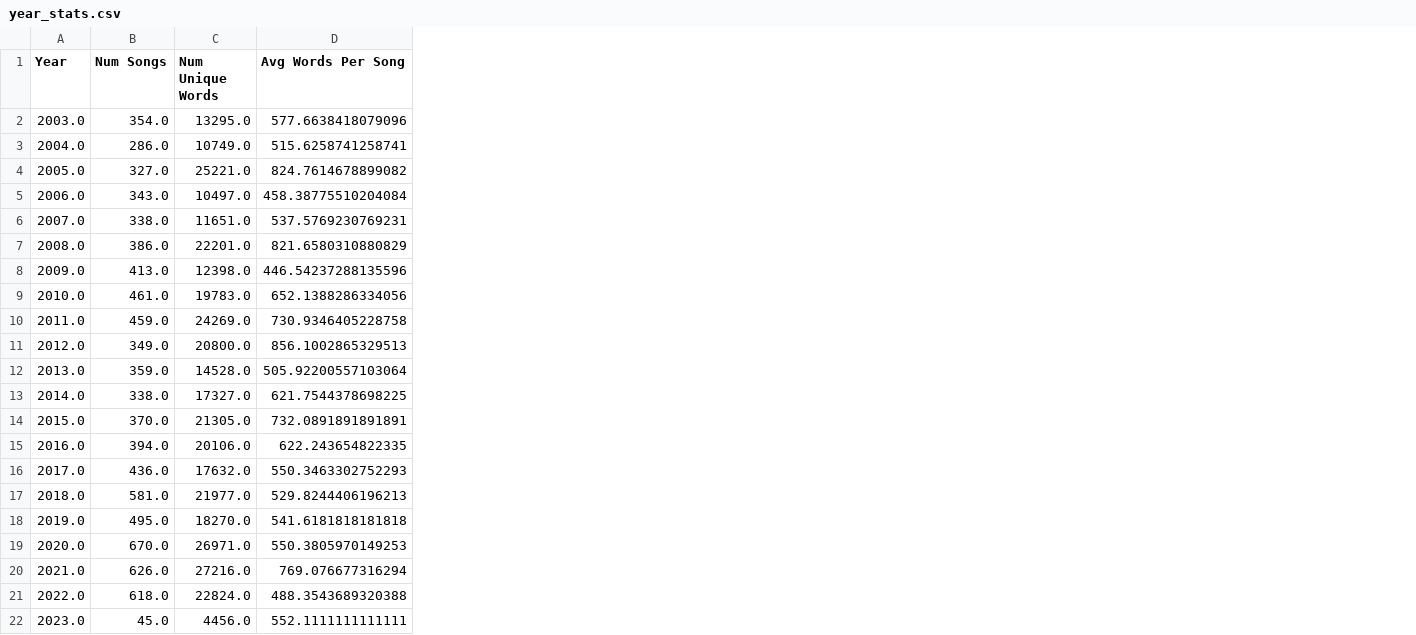
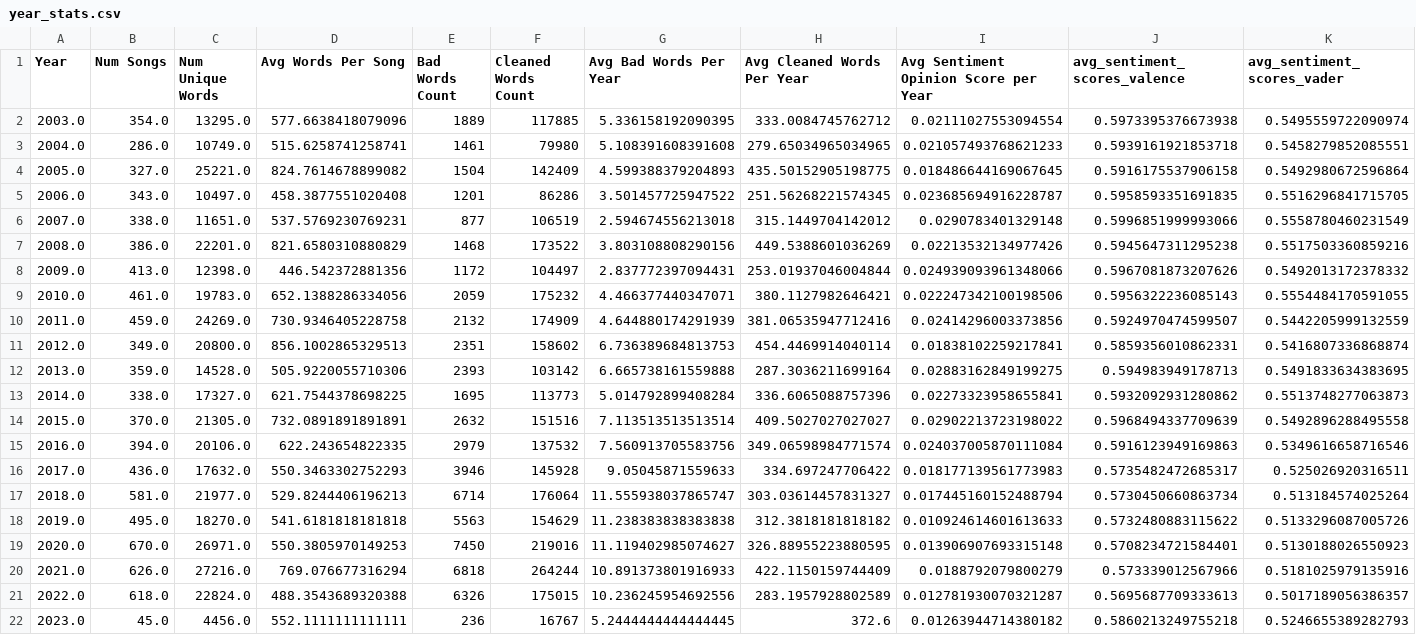
Before and after one commit to igorktech/lyrics-sentiment-analysis, a CSV file: year_stats.csv, drawn as a sheet; the diff names each change by its address in the sheet, - before the commit and + after, or states it on an @@ line.

Commit message:
upd(main): merge two tables + plot sentiment scores

```diff
--- a/year_stats.csv
+++ b/year_stats.csv
+column E (Bad Words Count), rows 2-22: 1889 | 1461 | 1504 | 1201 | 877 | 1468 | 1172 | 2059 | 2132 | 2351 | 2393 | 1695 | 2632 | 2979 | 3946 | 6714 | 5563 | 7450 | 6818 | 6326 | 236
+column F (Cleaned Words Count), rows 2-22: 117885 | 79980 | 142409 | 86286 | 106519 | 173522 | 104497 | 175232 | 174909 | 158602 | 103142 | 113773 | 151516 | 137532 | 145928 | 176064 | 154629 | 219016 | 264244 | 175015 | 16767
+column G (Avg Bad Words Per Year), rows 2-22: 5.336158192090395 | 5.108391608391608 | 4.599388379204893 | 3.501457725947522 | 2.594674556213018 | 3.803108808290156 | 2.837772397094431 | 4.466377440347071 | 4.644880174291939 | 6.736389684813753 | 6.665738161559888 | 5.014792899408284 | 7.113513513513514 | 7.560913705583756 | 9.05045871559633 | 11.555938037865747 | 11.238383838383838 | 11.119402985074627 | 10.891373801916933 | 10.236245954692556 | 5.2444444444444445
+column H (Avg Cleaned Words Per Year), rows 2-22: 333.0084745762712 | 279.65034965034965 | 435.50152905198775 | 251.56268221574345 | 315.1449704142012 | 449.5388601036269 | 253.01937046004844 | 380.1127982646421 | 381.06535947712416 | 454.4469914040114 | 287.3036211699164 | 336.6065088757396 | 409.5027027027027 | 349.06598984771574 | 334.697247706422 | 303.03614457831327 | 312.3818181818182 | 326.88955223880595 | 422.1150159744409 | 283.1957928802589 | 372.6
+column I, rows 1-22: Avg Sentiment Opinion Score per Year | 0.02111027553094554 | 0.021057493768621233 | 0.018486644169067645 | 0.023685694916228787 | 0.0290783401329148 | 0.02213532134977426 | 0.024939093961348066 | 0.022247342100198506 | 0.02414296003373856 | 0.01838102259217841 | 0.02883162849199275 | 0.02273323958655841 | 0.02902213723198022 | 0.024037005870111084 | 0.018177139561773983 | 0.017445160152488794 | 0.010924614601613633 | 0.013906907693315148 | 0.0188792079800279 | 0.012781930070321287 | 0.01263944714380182
+column J (avg_sentiment_scores_valence), rows 2-22: 0.5973395376673938 | 0.5939161921853718 | 0.5916175537906158 | 0.5958593351691835 | 0.5996851999993066 | 0.5945647311295238 | 0.5967081873207626 | 0.5956322236085143 | 0.5924970474599507 | 0.5859356010862331 | 0.594983949178713 | 0.5932092931280862 | 0.5968494337709639 | 0.5916123949169863 | 0.5735482472685317 | 0.5730450660863734 | 0.5732480883115622 | 0.5708234721584401 | 0.573339012567966 | 0.5695687709333613 | 0.5860213249755218
+column K (avg_sentiment_scores_vader), rows 2-22: 0.5495559722090974 | 0.5458279852085551 | 0.5492980672596864 | 0.5516296841715705 | 0.5558780460231549 | 0.5517503360859216 | 0.5492013172378332 | 0.5554484170591055 | 0.5442205999132559 | 0.5416807336868874 | 0.5491833634383695 | 0.5513748277063873 | 0.5492896288495558 | 0.5349616658716546 | 0.525026920316511 | 0.513184574025264 | 0.5133296087005726 | 0.5130188026550923 | 0.5181025979135916 | 0.5017189056386357 | 0.5246655389282793
-D5 (Avg Words Per Song): 458.38775510204084
+D5 (Avg Words Per Song): 458.3877551020408
-D8 (Avg Words Per Song): 446.54237288135596
+D8 (Avg Words Per Song): 446.542372881356
-D12 (Avg Words Per Song): 505.92200557103064
+D12 (Avg Words Per Song): 505.9220055710306
```
Also changed, not shown: 2 other files.
